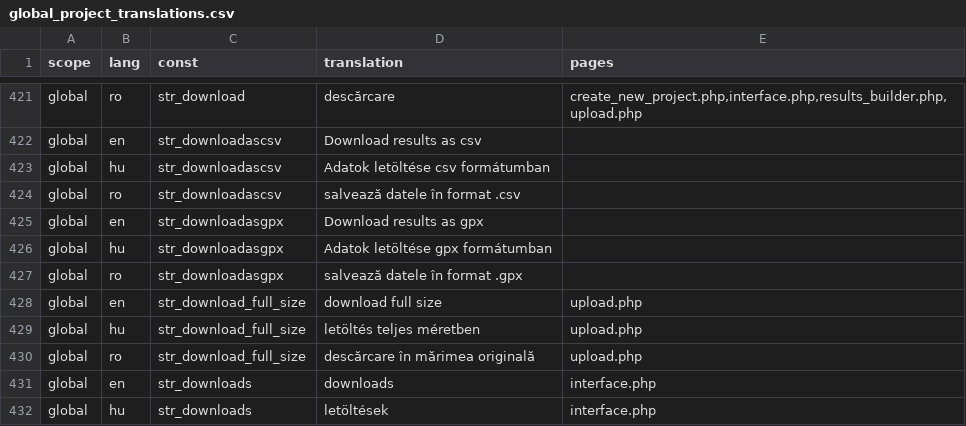
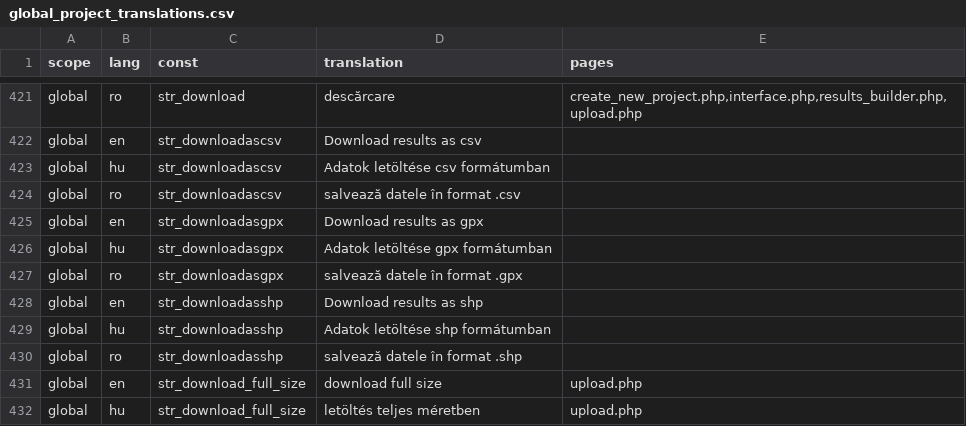
Before and after one commit to OpenBioMaps/translations, a CSV file: global_project_translations.csv, drawn as a sheet; only a part is shown, gaps mark what is left out; the shorter side is filled out with more unchanged rows; the diff names each change by its address in the sheet, - before the commit and + after, or states it on an @@ line.

Commit message:
str_downloadasshp

```diff
--- a/global_project_translations.csv
+++ b/global_project_translations.csv
+row 428: global | en | str_downloadasshp | Download results as shp
+row 429: global | hu | str_downloadasshp | Adatok letöltése shp formátumban
+row 430: global | ro | str_downloadasshp | salvează datele în format .shp
```
